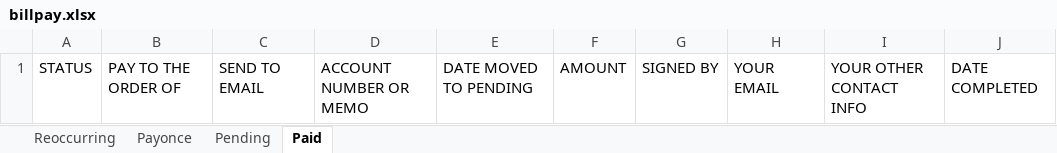
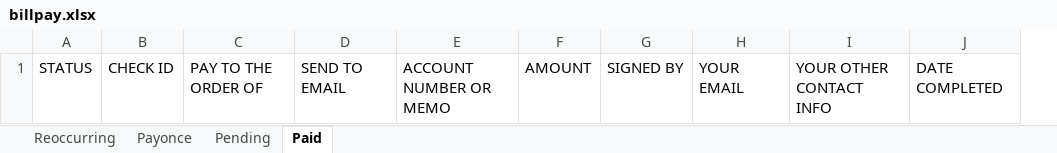
Before and after one commit to CloudCoinConsortium/CloudBank-V1, an Excel workbook: ASPX/billpay.xlsx, sheet Paid, drawn as a sheet; values as stored, in another font and other column widths than the file's, no borders; removed rows and columns are numbered as before the commit, all else as after; the diff names each change by its address in the sheet, - before the commit and + after, or states it on an @@ line.

```diff
--- a/ASPX/billpay.xlsx (sheet Paid)
+++ b/ASPX/billpay.xlsx (sheet Paid)
+column B, row 1: CHECK ID
-column E, row 1: DATE MOVED TO PENDING
```
Also changed, not shown: sheet Pending, 2 other files.
